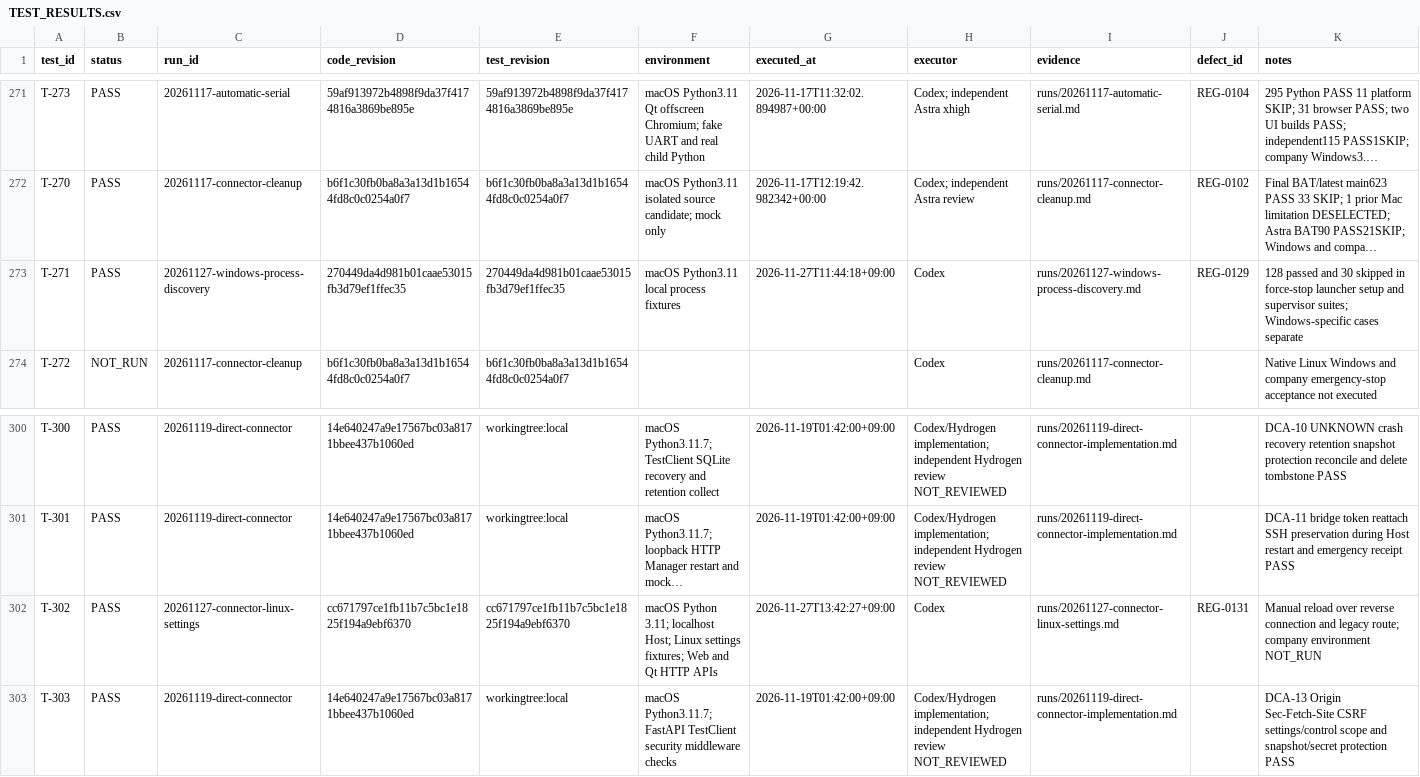
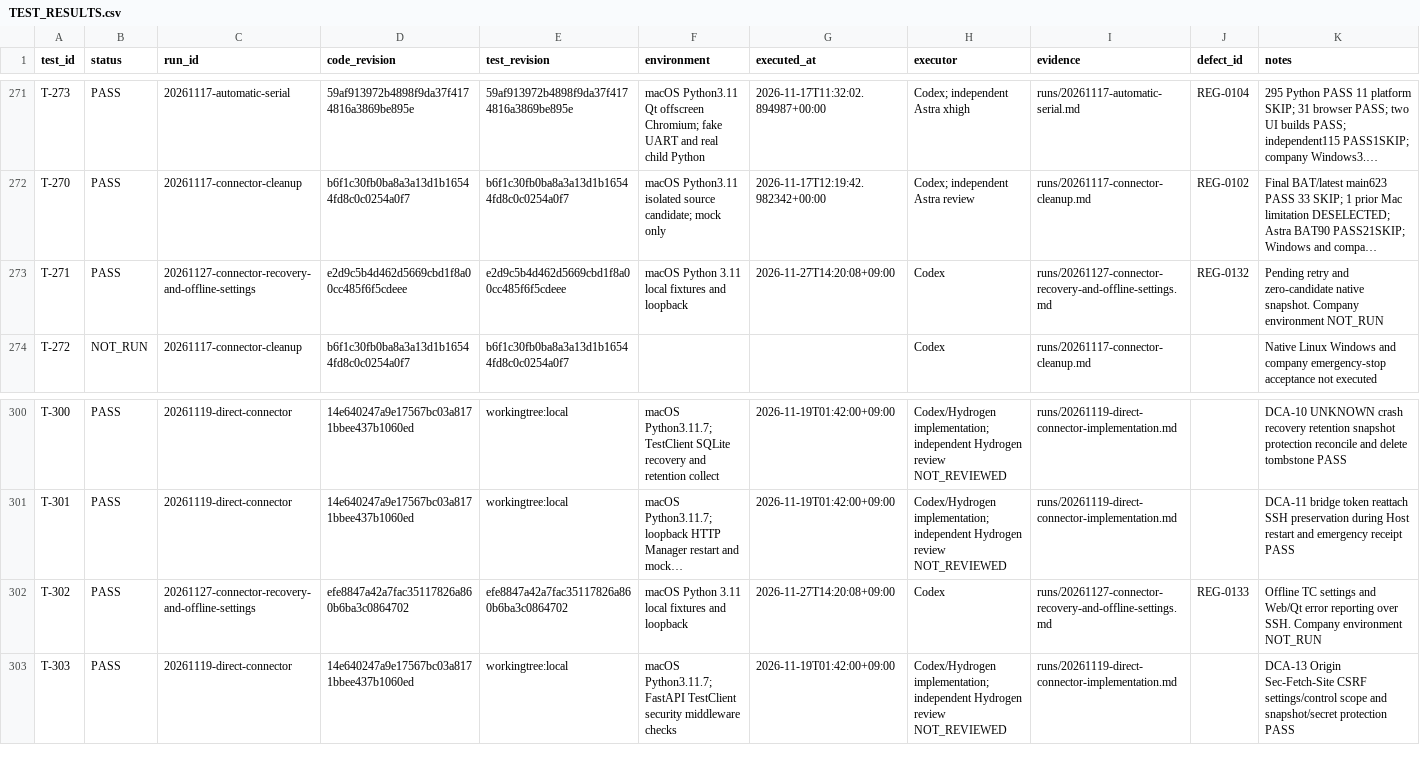
Before and after one commit to graycoral/bsp_os_upgrade_dashboard, a CSV file: docs/testing/TEST_RESULTS.csv, drawn as a sheet; only a part is shown, gaps mark what is left out; long unchanged cells end in …; the diff names each change by its address in the sheet, - before the commit and + after, or states it on an @@ line.

Commit message:
Document connector stop recovery and offline Linux settings verification

```diff
--- a/docs/testing/TEST_RESULTS.csv
+++ b/docs/testing/TEST_RESULTS.csv
-C273 (run_id): 20261127-windows-process-discovery
+C273 (run_id): 20261127-connector-recovery-and-offline-settings
-D273 (code_revision): 270449da4d981b01caae53015fb3d79ef1ffec35
+D273 (code_revision): e2d9c5b4d462d5669cbd1f8a00cc485f6f5cdeee
-E273 (test_revision): 270449da4d981b01caae53015fb3d79ef1ffec35
+E273 (test_revision): e2d9c5b4d462d5669cbd1f8a00cc485f6f5cdeee
-F273 (environment): macOS Python3.11 local process fixtures
+F273 (environment): macOS Python 3.11 local fixtures and loopback
-G273 (executed_at): 2026-11-27T11:44:18+09:00
+G273 (executed_at): 2026-11-27T14:20:08+09:00
-I273 (evidence): runs/20261127-windows-process-discovery.md
+I273 (evidence): runs/20261127-connector-recovery-and-offline-settings.md
-J273 (defect_id): REG-0129
+J273 (defect_id): REG-0132
-K273 (notes): 128 passed and 30 skipped in force-stop launcher setup and supervisor suites; Windows-specific cases separate
+K273 (notes): Pending retry and zero-candidate native snapshot. Company environment NOT_RUN
-C302 (run_id): 20261127-connector-linux-settings
+C302 (run_id): 20261127-connector-recovery-and-offline-settings
-D302 (code_revision): cc671797ce1fb11b7c5bc1e1825f194a9ebf6370
+D302 (code_revision): efe8847a42a7fac35117826a860b6ba3c0864702
-E302 (test_revision): cc671797ce1fb11b7c5bc1e1825f194a9ebf6370
+E302 (test_revision): efe8847a42a7fac35117826a860b6ba3c0864702
-F302 (environment): macOS Python 3.11; localhost Host; Linux settings fixtures; Web and Qt HTTP APIs
+F302 (environment): macOS Python 3.11 local fixtures and loopback
-G302 (executed_at): 2026-11-27T13:42:27+09:00
+G302 (executed_at): 2026-11-27T14:20:08+09:00
-I302 (evidence): runs/20261127-connector-linux-settings.md
+I302 (evidence): runs/20261127-connector-recovery-and-offline-settings.md
-J302 (defect_id): REG-0131
+J302 (defect_id): REG-0133
-K302 (notes): Manual reload over reverse connection and legacy route; company environment NOT_RUN
+K302 (notes): Offline TC settings and Web/Qt error reporting over SSH. Company environment NOT_RUN
```
Also changed, not shown: 10 other files.
